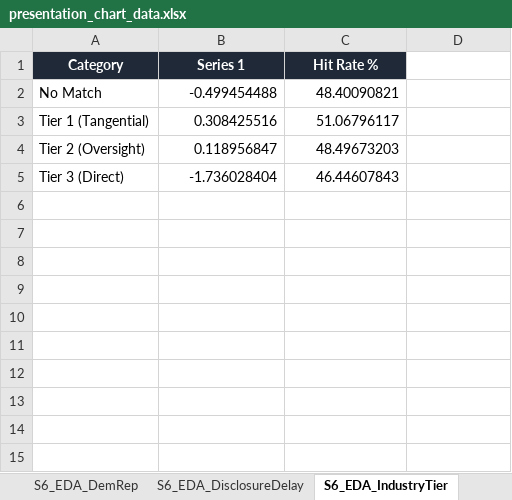
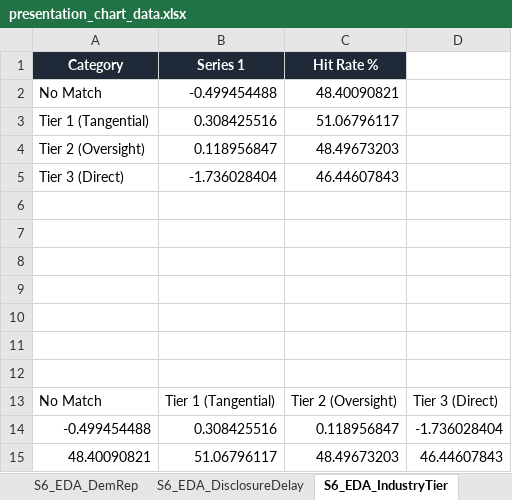
Before and after one commit to a-scaravelli/Congress_stock_analysis, an Excel workbook: data/output/presentation_chart_data.xlsx, sheet S6_EDA_IndustryTier, drawn as a sheet; values as stored, in another font and other column widths than the file's, no borders; the diff names each change by its address in the sheet, - before the commit and + after, or states it on an @@ line.

```diff
--- a/data/output/presentation_chart_data.xlsx (sheet S6_EDA_IndustryTier)
+++ b/data/output/presentation_chart_data.xlsx (sheet S6_EDA_IndustryTier)
+row 6: (empty)
+row 7: (empty)
+row 8: (empty)
+row 9: (empty)
+row 10: (empty)
+row 11: (empty)
+row 12: (empty)
+row 13: No Match | Tier 1 (Tangential) | Tier 2 (Oversight) | Tier 3 (Direct)
+row 14: -0.499454488 | 0.308425516 | 0.118956847 | -1.736028404
+row 15: 48.40090821 | 51.06796117 | 48.49673203 | 46.44607843
```
Also changed, not shown: sheet S5_PerformanceOverTime_TimeTren, sheet S4_TopWorstPoliticians_TopPolit, sheet S4_TopWorstPoliticians_WorstPol, sheet S8_ModelAccuracy_ThresholdSweep, sheet S7_CommitteeCAR_CommitteeCatego, sheet S6_EDA_DisclosureDelay, 2 more sheets, 13 other files.
